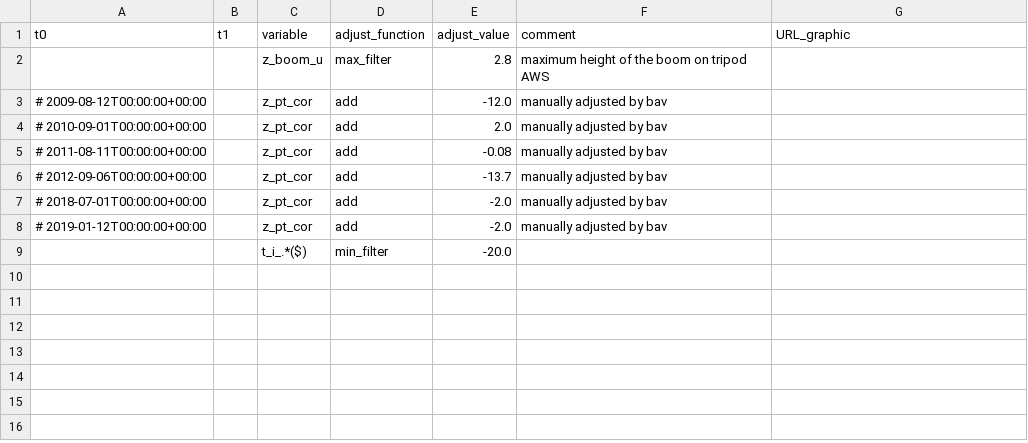
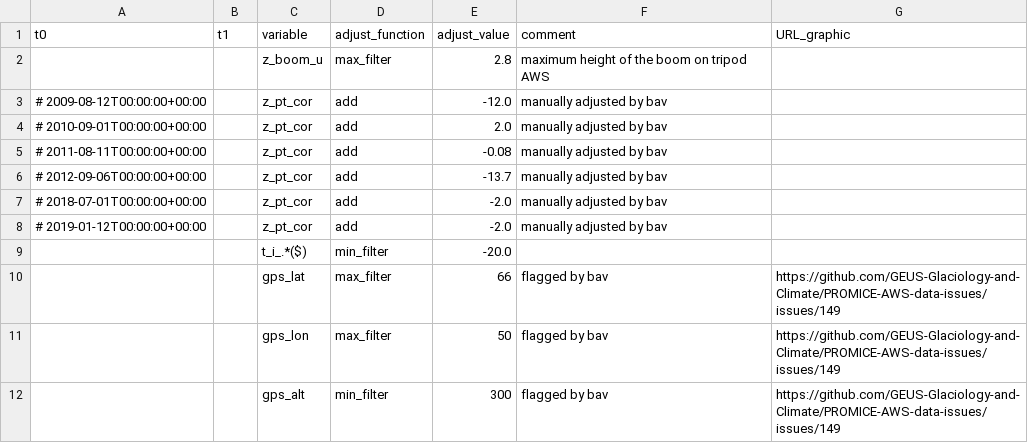
Before and after one commit to GEUS-Glaciology-and-Climate/PROMICE-AWS-data-issues, a CSV file: adjustments/MIT.csv, drawn as a sheet; the diff names each change by its address in the sheet, - before the commit and + after, or states it on an @@ line.

Commit message:
#149

```diff
--- a/adjustments/MIT.csv
+++ b/adjustments/MIT.csv
+row 10:  |  | gps_lat | max_filter | 66 | flagged by bav | https://github.com/GEUS-Glaciology-and-Climate/PROMICE-AWS-data-issues/issues/149
+row 11:  |  | gps_lon | max_filter | 50 | flagged by bav | https://github.com/GEUS-Glaciology-and-Climate/PROMICE-AWS-data-issues/issues/149
+row 12:  |  | gps_alt | min_filter | 300 | flagged by bav | https://github.com/GEUS-Glaciology-and-Climate/PROMICE-AWS-data-issues/issues/149
```
